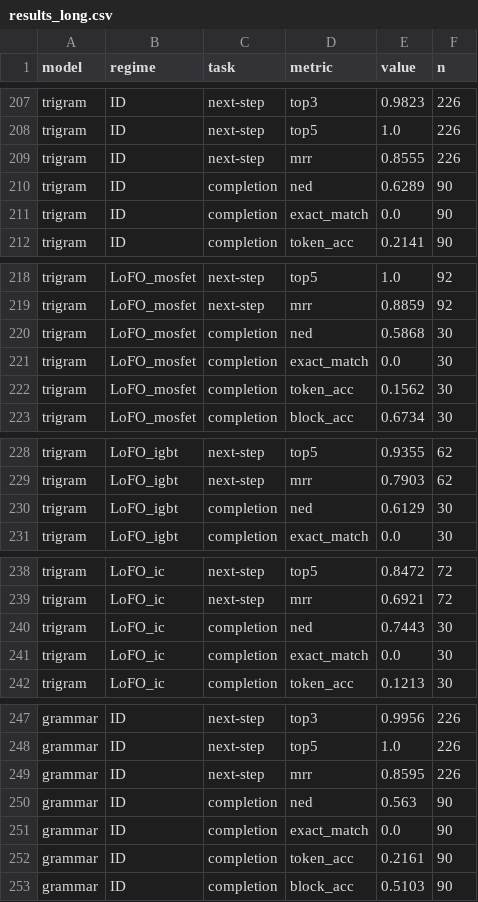
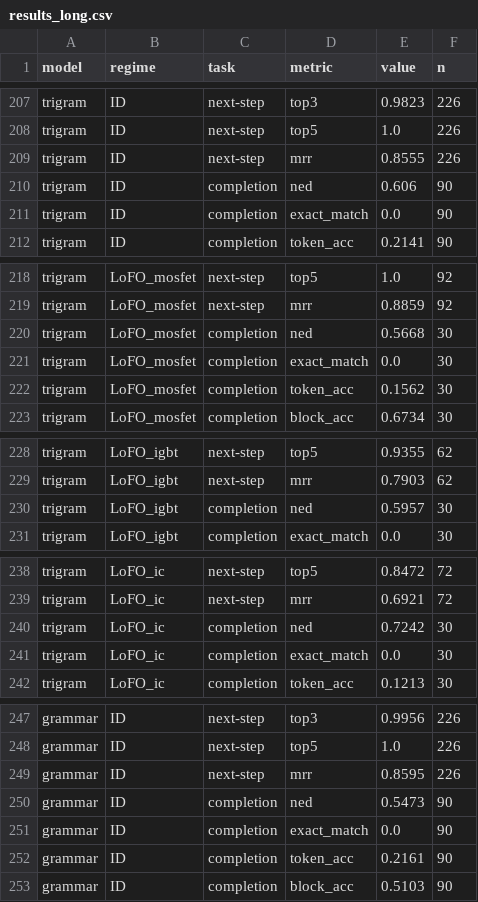
Before and after one commit to Julian-AT/zero_one_hack_01, a CSV file: shared/benchmark/results_long.csv, drawn as a sheet; only a part is shown, gaps mark what is left out; the diff covers the shown part only.

```diff
--- a/shared/benchmark/results_long.csv
+++ b/shared/benchmark/results_long.csv
@@ -209,3 +209,3 @@ trigram,ID,next-step,top5,1.0,226
 trigram,ID,next-step,mrr,0.8555,226
-trigram,ID,completion,ned,0.6289,90
+trigram,ID,completion,ned,0.606,90
 trigram,ID,completion,exact_match,0.0,90
@@ -219,3 +219,3 @@ trigram,LoFO_mosfet,next-step,top5,1.0,92
 trigram,LoFO_mosfet,next-step,mrr,0.8859,92
-trigram,LoFO_mosfet,completion,ned,0.5868,30
+trigram,LoFO_mosfet,completion,ned,0.5668,30
 trigram,LoFO_mosfet,completion,exact_match,0.0,30
@@ -229,3 +229,3 @@ trigram,LoFO_igbt,next-step,top5,0.9355,62
 trigram,LoFO_igbt,next-step,mrr,0.7903,62
-trigram,LoFO_igbt,completion,ned,0.6129,30
+trigram,LoFO_igbt,completion,ned,0.5957,30
 trigram,LoFO_igbt,completion,exact_match,0.0,30
@@ -239,3 +239,3 @@ trigram,LoFO_ic,next-step,top5,0.8472,72
 trigram,LoFO_ic,next-step,mrr,0.6921,72
-trigram,LoFO_ic,completion,ned,0.7443,30
+trigram,LoFO_ic,completion,ned,0.7242,30
 trigram,LoFO_ic,completion,exact_match,0.0,30
@@ -249,3 +249,3 @@ grammar,ID,next-step,top5,1.0,226
 grammar,ID,next-step,mrr,0.8595,226
-grammar,ID,completion,ned,0.563,90
+grammar,ID,completion,ned,0.5473,90
 grammar,ID,completion,exact_match,0.0,90
```
Also changed, not shown: 2 edited cells elsewhere in this file, shared/benchmark/results_summary.csv, 4 other files.
